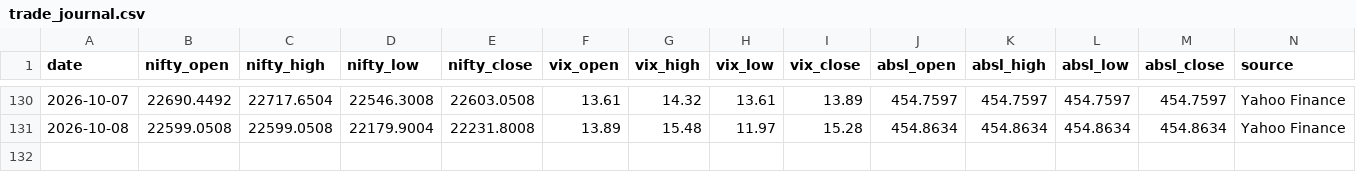
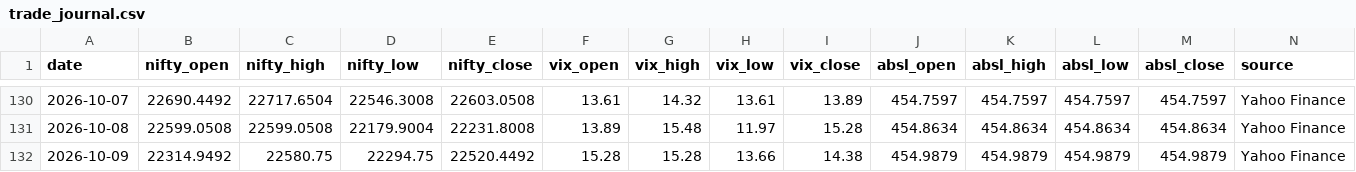
Before and after one commit to agariopvpultra/Trade-Journal, a CSV file: trade_journal.csv, drawn as a sheet; only a part is shown, gaps mark what is left out; rows hold the shown columns only; the diff names each change by its address in the sheet, - before the commit and + after, or states it on an @@ line.

```diff
--- a/trade_journal.csv
+++ b/trade_journal.csv
+row 132: 2026-10-09 | 22314.9492 | 22580.75 | 22294.75 | 22520.4492 | 15.28 | 15.28 | 13.66 | 14.38 | 454.9879 | 454.9879 | 454.9879 | 454.9879 | Yahoo Finance
```
